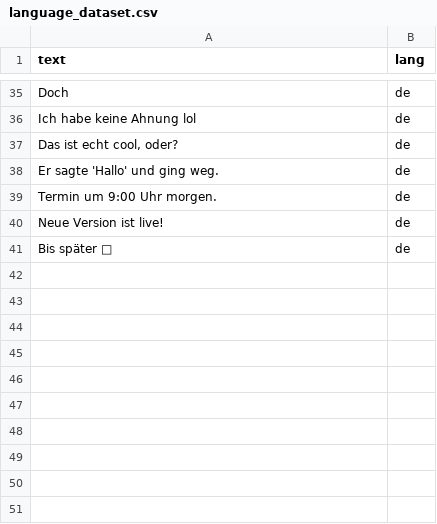
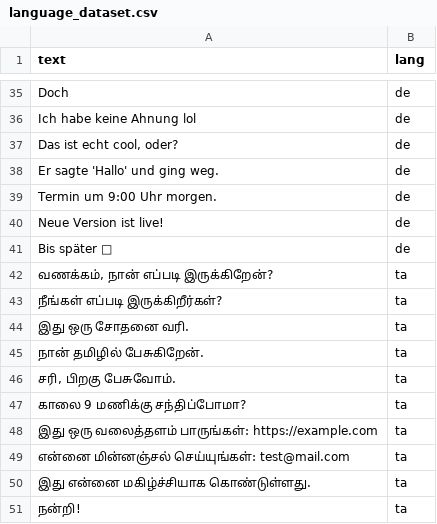
Before and after one commit to priyankapanneer/language_detection, a CSV file: language_dataset.csv, drawn as a sheet; only a part is shown, gaps mark what is left out.

Commit message:
Add Tamil data, load model at startup

```diff
--- a/language_dataset.csv
+++ b/language_dataset.csv
@@ -41 +41,11 @@ Neue Version ist live!,de
 Bis später 👋,de
+"வணக்கம், நான் எப்படி இருக்கிறேன்?",ta
+"நீங்கள் எப்படி இருக்கிறீர்கள்?",ta
+"இது ஒரு சோதனை வரி.",ta
+"நான் தமிழில் பேசுகிறேன்.",ta
+"சரி, பிறகு பேசுவோம்.",ta
+"காலை 9 மணிக்கு சந்திப்போமா?",ta
+"இது ஒரு வலைத்தளம் பாருங்கள்: https://example.com",ta
+"என்னை மின்னஞ்சல் செய்யுங்கள்: test@mail.com",ta
+"இது என்னை மகிழ்ச்சியாக கொண்டுள்ளது.",ta
+"நன்றி!",ta
```
Also changed, not shown: 12 other files.
